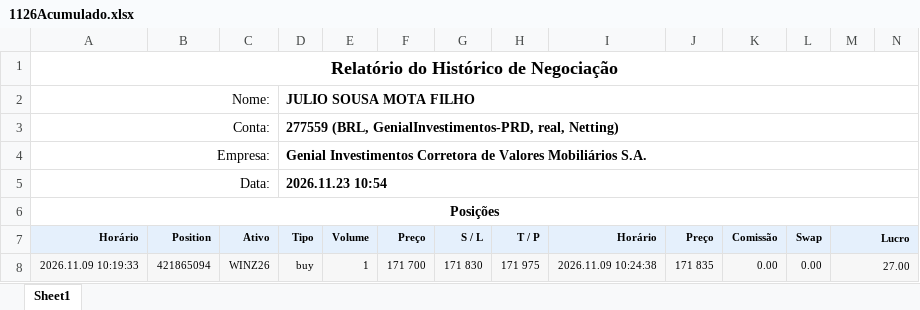
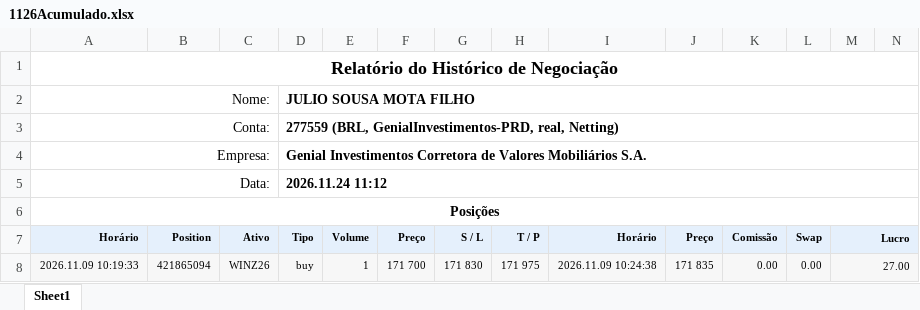
Before and after one commit to GatewayTecnologia/DayTrade, an Excel workbook: 1126Acumulado.xlsx, sheet Sheet1, drawn as a sheet; only a part is shown; values as stored, in another font and other column widths than the file's, no borders; charts and pictures not drawn; the diff covers the shown part only; the diff names each change by its address in the sheet, - before the commit and + after, or states it on an @@ line.

```diff
--- a/1126Acumulado.xlsx (sheet Sheet1)
+++ b/1126Acumulado.xlsx (sheet Sheet1)
-D5 (Tipo): 2026.11.23 10:54
+D5 (Tipo): 2026.11.24 11:12
```
Also changed, not shown: 27 added rows and 19 edited cells elsewhere in this sheet, formulas that keep their value, charts or pictures, 1 other file.
